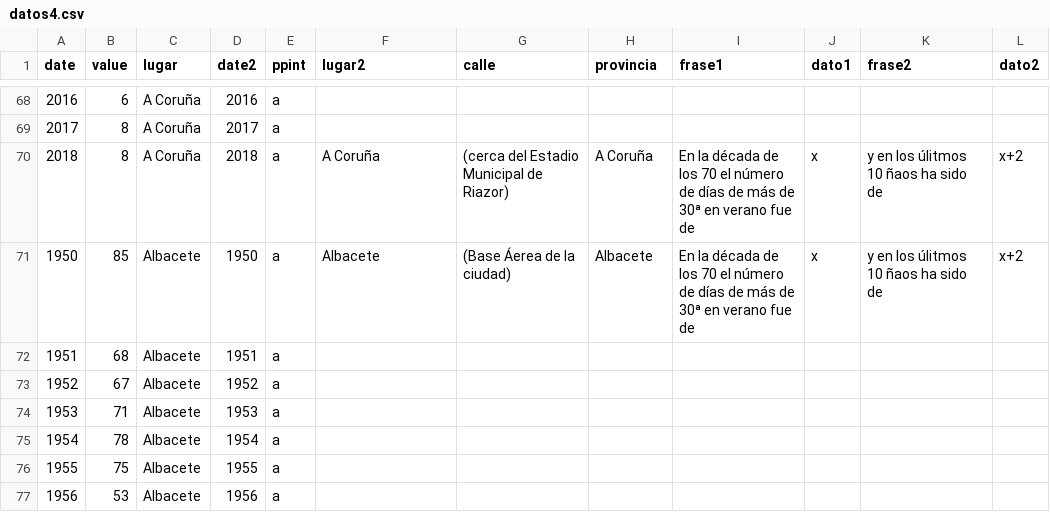
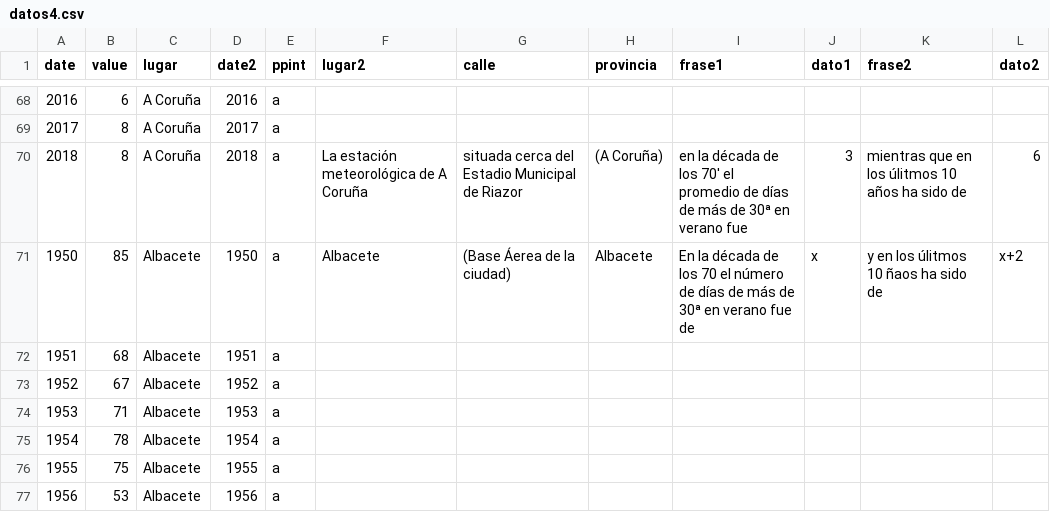
Before and after one commit to VangData/prova, a CSV file: datos4.csv, drawn as a sheet; only a part is shown, gaps mark what is left out.

Commit message:
Update datos4.csv

```diff
--- a/datos4.csv
+++ b/datos4.csv
@@ -69,3 +69,3 @@ date,value,lugar,date2,ppint,lugar2,calle,provincia,frase1,dato1,frase2,dato2
 2017,8,A Coruña,2017,a, , , , , , ,
-2018,8,A Coruña,2018,a,A Coruña,(cerca del Estadio Municipal de Riazor),A Coruña,En la década de los 70 el número de días de más de 30ª en verano fue de,x,y en los úlitmos 10 ñaos ha sido de,x+2
+2018,8,A Coruña,2018,a,La estación meteorológica de A Coruña, situada cerca del Estadio Municipal de Riazor, (A Coruña), en la década de los 70' el promedio de días de más de 30ª en verano fue,3,mientras que en los úlitmos 10 años ha sido de,6
 1950,85,Albacete,1950,a,Albacete,(Base Áerea de la ciudad),Albacete,En la década de los 70 el número de días de más de 30ª en verano fue de,x,y en los úlitmos 10 ñaos ha sido de,x+2
```
